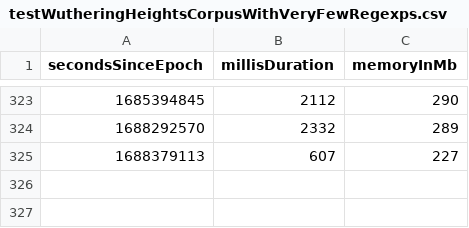
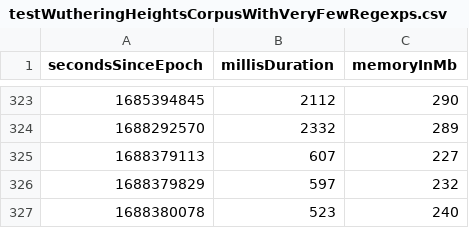
Before and after one commit to la3lma/rmatch, a CSV file: rmatch-tester/measurements/testWutheringHeightsCorpusWithVeryFewRegexps.csv, drawn as a sheet; only a part is shown, gaps mark what is left out; the diff names each change by its address in the sheet, - before the commit and + after, or states it on an @@ line.

Commit message:
More tests

```diff
--- a/rmatch-tester/measurements/testWutheringHeightsCorpusWithVeryFewRegexps.csv
+++ b/rmatch-tester/measurements/testWutheringHeightsCorpusWithVeryFewRegexps.csv
+row 326: 1688379829 | 597 | 232
+row 327: 1688380078 | 523 | 240
```
Also changed, not shown: rmatch-tester/measurements/testWutheringHeightsCorpusWithSomeRegexps.csv, 2 other files.
